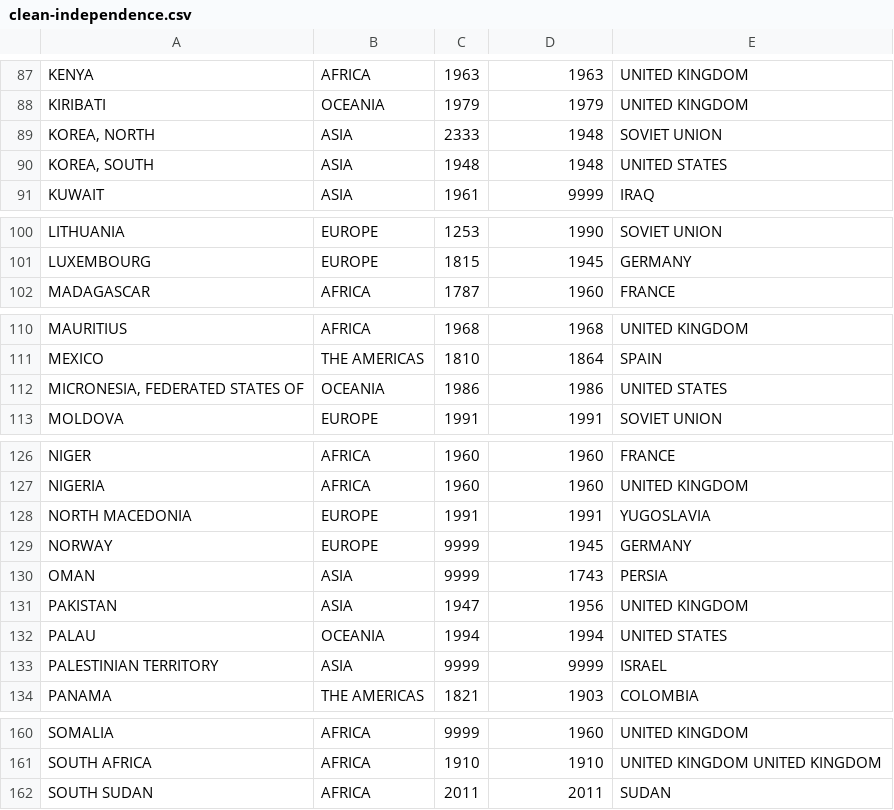
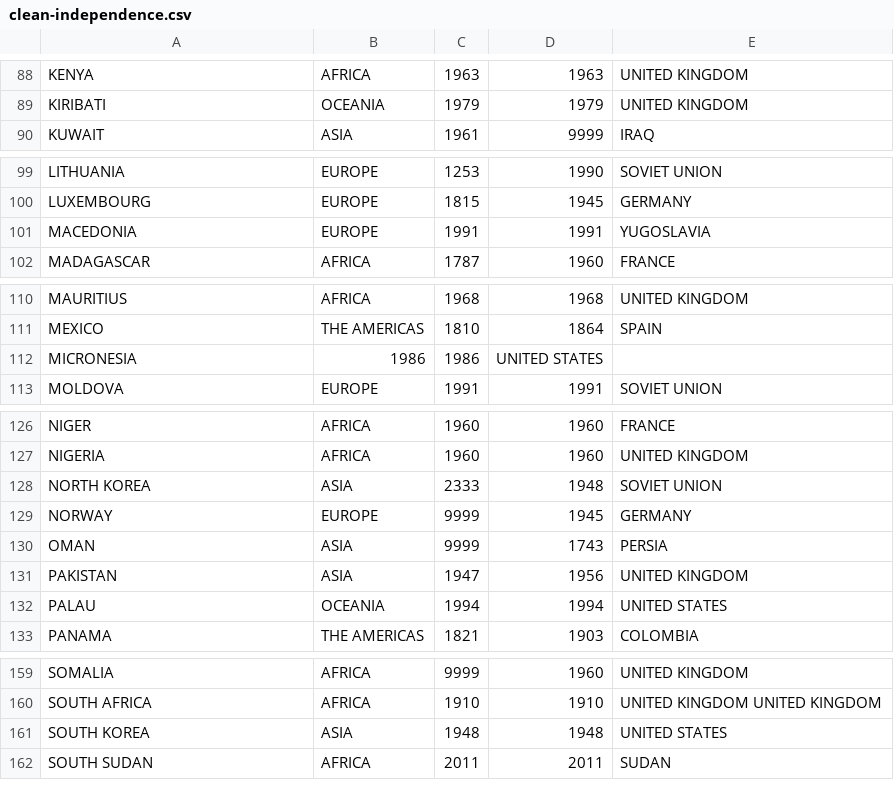
Before and after one commit to bhornung/flags, a CSV file: data/clean-data/clean-independence.csv, drawn as a sheet; only a part is shown, gaps mark what is left out; the diff covers the shown part only.

```diff
--- a/data/clean-data/clean-independence.csv
+++ b/data/clean-data/clean-independence.csv
@@ -88,4 +89,2 @@ KENYA	AFRICA	1963	1963	UNITED KINGDOM
 KIRIBATI	OCEANIA	1979	1979	UNITED KINGDOM
-KOREA, NORTH	ASIA	2333	1948	SOVIET UNION
-KOREA, SOUTH	ASIA	1948	1948	UNITED STATES
 KUWAIT	ASIA	1961	9999	IRAQ
@@ -101,2 +100,3 @@ LITHUANIA	EUROPE	1253	1990	SOVIET UNION
 LUXEMBOURG	EUROPE	1815	1945	GERMANY
+MACEDONIA	EUROPE	1991	1991	YUGOSLAVIA
 MADAGASCAR	AFRICA	1787	1960	FRANCE
@@ -111,3 +111,3 @@ MAURITIUS	AFRICA	1968	1968	UNITED KINGDOM
 MEXICO	THE AMERICAS	1810	1864	SPAIN
-MICRONESIA, FEDERATED STATES OF	OCEANIA	1986	1986	UNITED STATES
+MICRONESIA	1986	1986	UNITED STATES
 MOLDOVA	EUROPE	1991	1991	SOVIET UNION
@@ -127,3 +127,3 @@ NIGER	AFRICA	1960	1960	FRANCE
 NIGERIA	AFRICA	1960	1960	UNITED KINGDOM
-NORTH MACEDONIA	EUROPE	1991	1991	YUGOSLAVIA
+NORTH KOREA	ASIA	2333	1948	SOVIET UNION
 NORWAY	EUROPE	9999	1945	GERMANY
@@ -132,3 +132,2 @@ PAKISTAN	ASIA	1947	1956	UNITED KINGDOM
 PALAU	OCEANIA	1994	1994	UNITED STATES
-PALESTINIAN TERRITORY	ASIA	9999	9999	ISRAEL
 PANAMA	THE AMERICAS	1821	1903	COLOMBIA
@@ -161,2 +160,3 @@ SOMALIA	AFRICA	9999	1960	UNITED KINGDOM
 SOUTH AFRICA	AFRICA	1910	1910	UNITED KINGDOM UNITED KINGDOM
+SOUTH KOREA	ASIA	1948	1948	UNITED STATES
 SOUTH SUDAN	AFRICA	2011	2011	SUDAN
```
Also changed, not shown: 1 added row and 4 edited cells elsewhere in this file, data/clean-data/clean-country-codes.csv, data/clean-data/clean-religions.csv, 11 other files.
